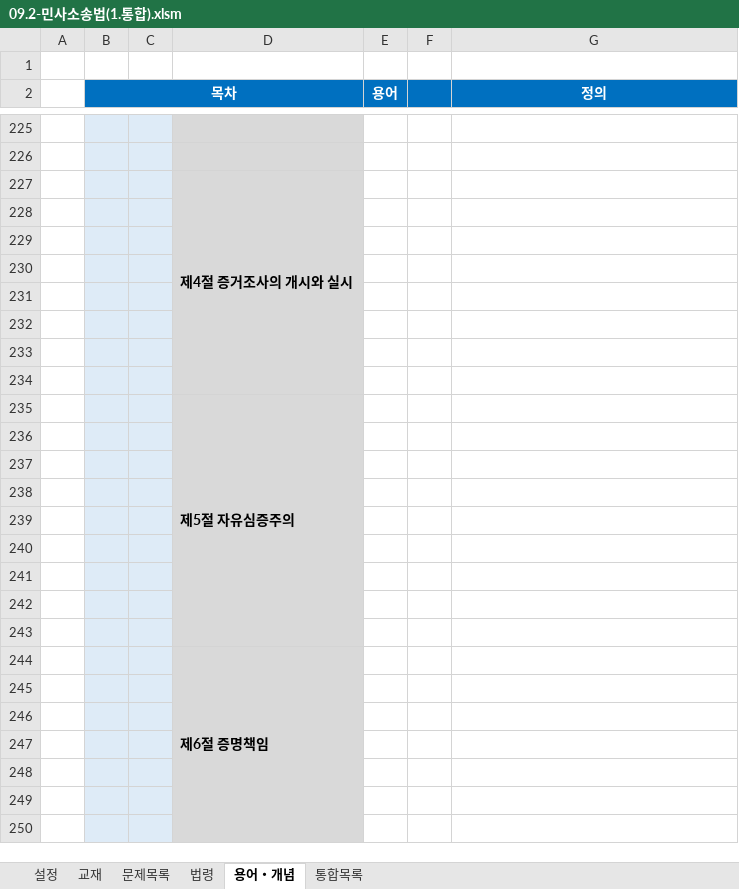
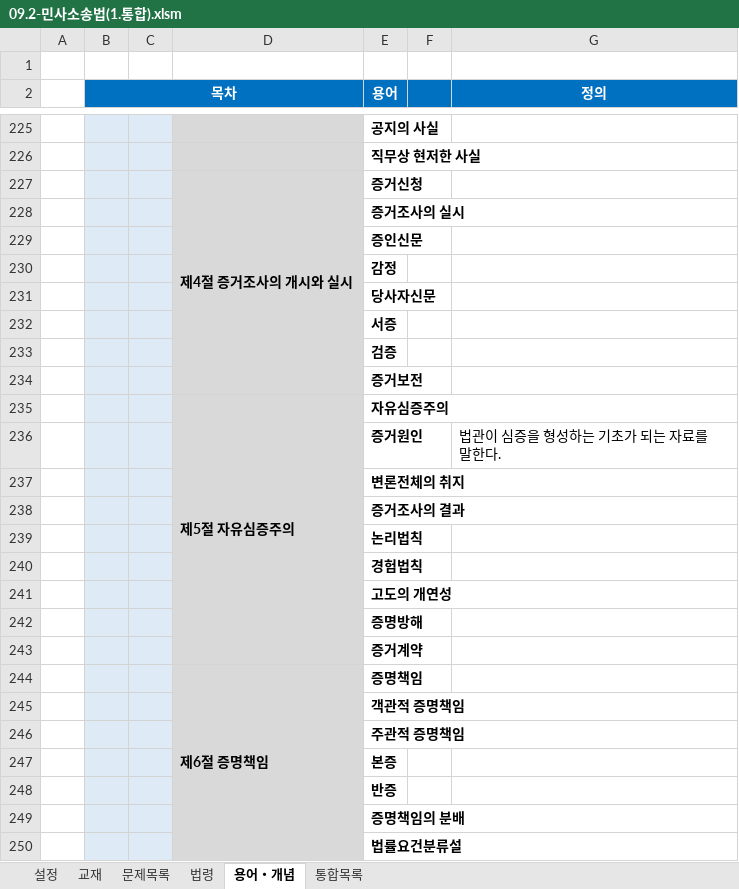
Before and after one commit to aeugo/StudyCPLA, an Excel workbook: 2-04.민사소송법/00.통합(XLS)/09.2-민사소송법(1.통합).xlsm, sheet 용어・개념, drawn as a sheet; only a part is shown, gaps mark what is left out; values as stored, in another font and other column widths than the file's, no borders; conditional formats not drawn; the diff covers the shown part only; the diff names each change by its address in the sheet, - before the commit and + after, or states it on an @@ line.

```diff
--- a/2-04.민사소송법/00.통합(XLS)/09.2-민사소송법(1.통합).xlsm (sheet 용어・개념)
+++ b/2-04.민사소송법/00.통합(XLS)/09.2-민사소송법(1.통합).xlsm (sheet 용어・개념)
-E225 (용어): (empty)
+E225 (용어): 공지의 사실
-E226 (용어): (empty)
+E226 (용어): 직무상 현저한 사실
-E227 (용어): (empty)
+E227 (용어): 증거신청
-E228 (용어): (empty)
+E228 (용어): 증거조사의 실시
-E229 (용어): (empty)
+E229 (용어): 증인신문
-E230 (용어): (empty)
+E230 (용어): 감정
-E231 (용어): (empty)
+E231 (용어): 당사자신문
-E232 (용어): (empty)
+E232 (용어): 서증
-E233 (용어): (empty)
+E233 (용어): 검증
-E234 (용어): (empty)
+E234 (용어): 증거보전
-E235 (용어): (empty)
+E235 (용어): 자유심증주의
-row 236: (empty)
+row 236:  |  |  |  | 증거원인 |  | 법관이 심증을 형성하는 기초가 되는 자료를 말한다.
-E237 (용어): (empty)
+E237 (용어): 변론전체의 취지
-E238 (용어): (empty)
+E238 (용어): 증거조사의 결과
-E239 (용어): (empty)
+E239 (용어): 논리법칙
-E240 (용어): (empty)
+E240 (용어): 경험법칙
-E241 (용어): (empty)
+E241 (용어): 고도의 개연성
-E242 (용어): (empty)
+E242 (용어): 증명방해
-E243 (용어): (empty)
+E243 (용어): 증거계약
-E244 (용어): (empty)
+E244 (용어): 증명책임
-E245 (용어): (empty)
+E245 (용어): 객관적 증명책임
-E246 (용어): (empty)
+E246 (용어): 주관적 증명책임
-E247 (용어): (empty)
+E247 (용어): 본증
-E248 (용어): (empty)
+E248 (용어): 반증
-E249 (용어): (empty)
+E249 (용어): 증명책임의 분배
-E250 (용어): (empty)
+E250 (용어): 법률요건분류설
```
Also changed, not shown: 36 edited cells elsewhere in this sheet, sheet 통합목록, 20 other files.
